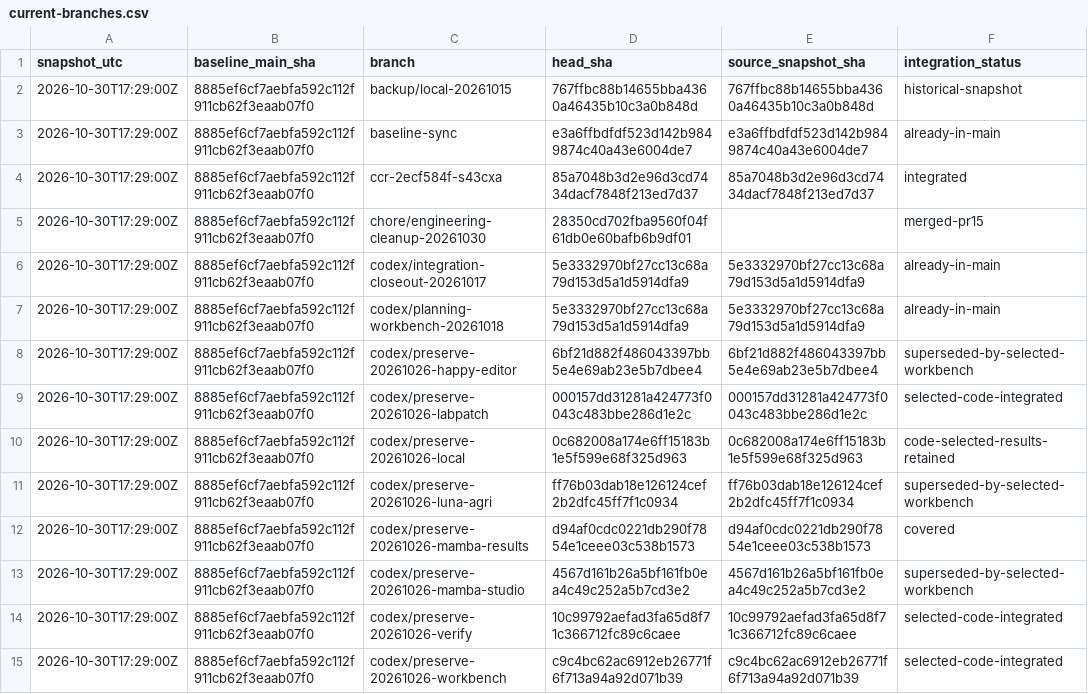
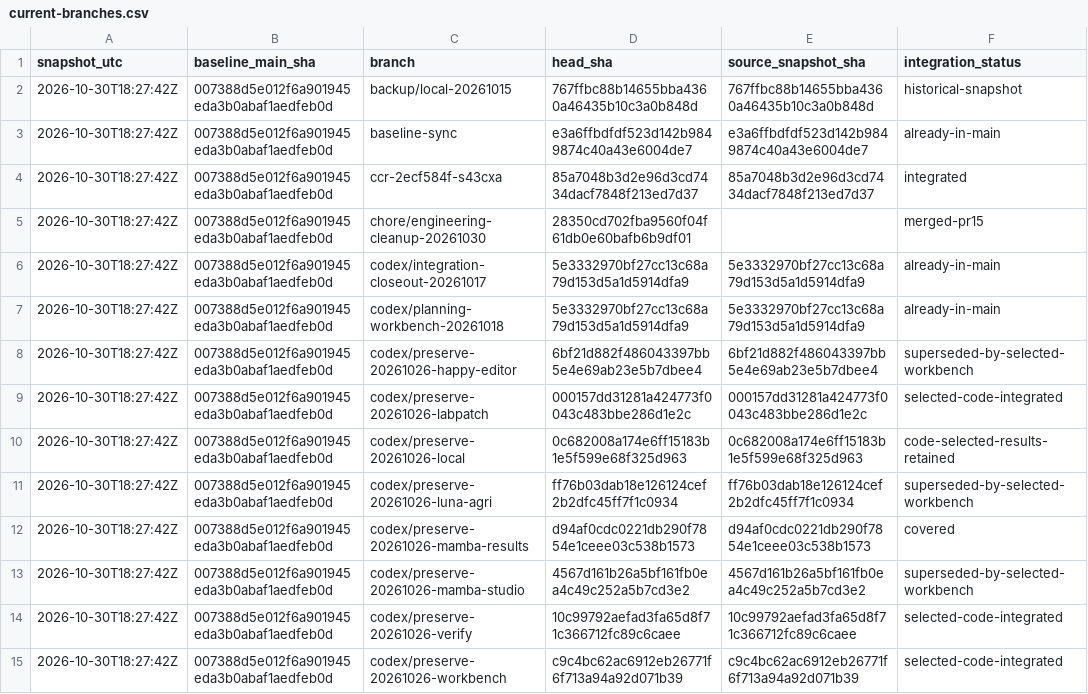
Before and after one commit to peakpeng666/URP, a CSV file: docs/current-branches.csv, drawn as a sheet; only a part is shown; the diff covers the shown part only; the diff names each change by its address in the sheet, - before the commit and + after, or states it on an @@ line.

Commit message:
docs: verify vendor licenses and record restored asset evidence

```diff
--- a/docs/current-branches.csv
+++ b/docs/current-branches.csv
-A2:A15 (snapshot_utc): 2026-10-30T17:29:00Z
+A2:A15 (snapshot_utc): 2026-10-30T18:27:42Z
-B2:B15 (baseline_main_sha): 8885ef6cf7aebfa592c112f911cb62f3eaab07f0
+B2:B15 (baseline_main_sha): 007388d5e012f6a901945eda3b0abaf1aedfeb0d
```
Also changed, not shown: 1 added row and 36 edited cells elsewhere in this file, 5 other files.
